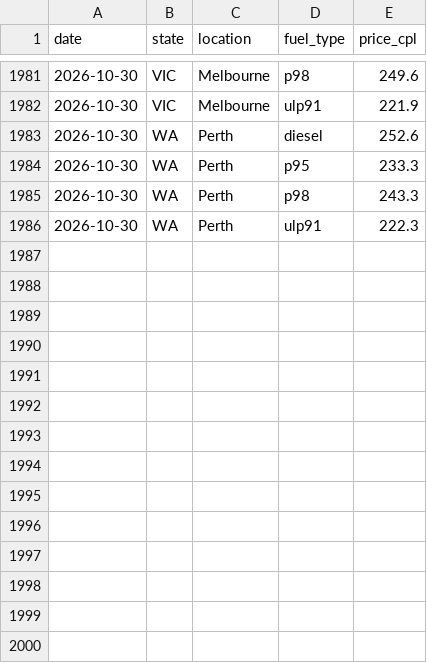
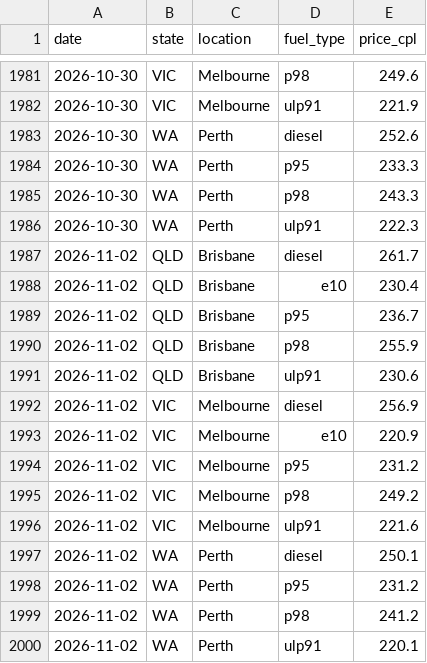
Before and after one commit to nwbort/tgp-atlas, a CSV file: tgp_data.csv, drawn as a sheet; only a part is shown, gaps mark what is left out.

```diff
--- a/tgp_data.csv
+++ b/tgp_data.csv
@@ -1986 +1986,15 @@ date,state,location,fuel_type,price_cpl
 2026-10-30,WA,Perth,ulp91,222.3
+2026-11-02,QLD,Brisbane,diesel,261.7
+2026-11-02,QLD,Brisbane,e10,230.4
+2026-11-02,QLD,Brisbane,p95,236.7
+2026-11-02,QLD,Brisbane,p98,255.9
+2026-11-02,QLD,Brisbane,ulp91,230.6
+2026-11-02,VIC,Melbourne,diesel,256.9
+2026-11-02,VIC,Melbourne,e10,220.9
+2026-11-02,VIC,Melbourne,p95,231.2
+2026-11-02,VIC,Melbourne,p98,249.2
+2026-11-02,VIC,Melbourne,ulp91,221.6
+2026-11-02,WA,Perth,diesel,250.1
+2026-11-02,WA,Perth,p95,231.2
+2026-11-02,WA,Perth,p98,241.2
+2026-11-02,WA,Perth,ulp91,220.1
```
Also changed, not shown: tgp-atlas-current.csv, tgp-atlas-history.csv, 1 other file.
